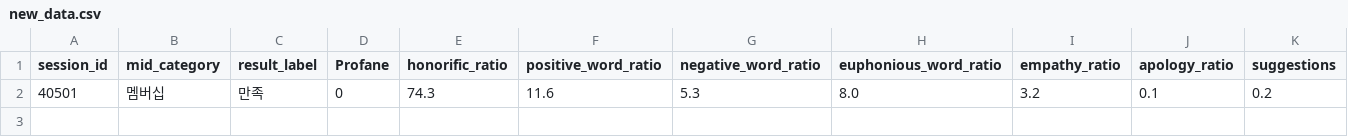
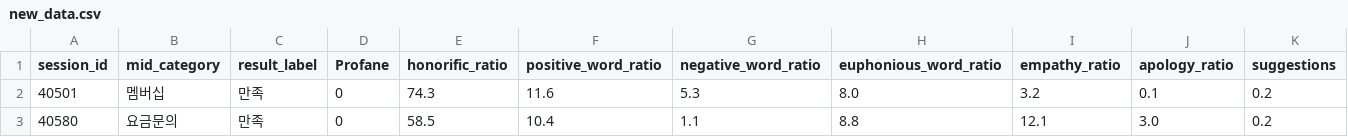
Before and after one commit to kimgihoon-99/Feple_LLM_Algorithm, a CSV file: data/new_data.csv, drawn as a sheet; only a part is shown; rows hold the shown columns only; the diff names each change by its address in the sheet, - before the commit and + after, or states it on an @@ line.

```diff
--- a/data/new_data.csv
+++ b/data/new_data.csv
+row 3: 40580 | 요금문의 | 만족 | 0 | 58.5 | 10.4 | 1.1 | 8.8 | 12.1 | 3.0 | 0.2
```
Also changed, not shown: 5 other files.
